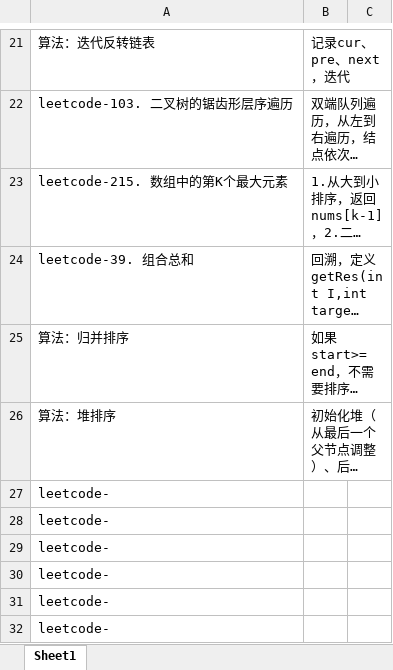
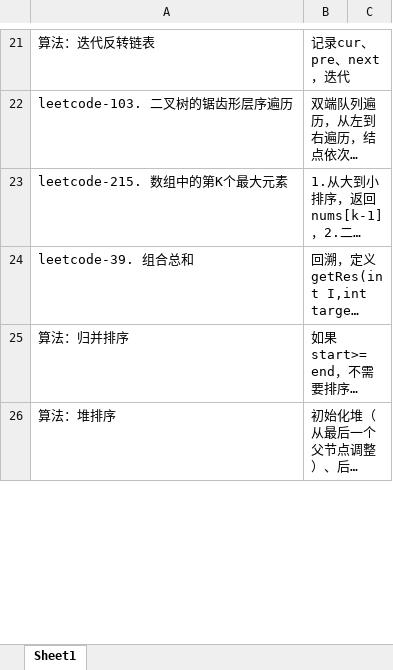
Before and after one commit to leehui98/Study-Note, an Excel workbook: 03.算法/刷题记录.xlsx, sheet Sheet1, drawn as a sheet; only a part is shown, gaps mark what is left out; long unchanged cells end in …; values as stored, in another font and other column widths than the file's, no borders; removed rows and columns are numbered as before the commit, all else as after; the diff covers the shown part only; the diff names each change by its address in the sheet, - before the commit and + after, or states it on an @@ line.

```diff
--- a/03.算法/刷题记录.xlsx (sheet Sheet1)
+++ b/03.算法/刷题记录.xlsx (sheet Sheet1)
-row 27: leetcode-
-row 28: leetcode-
-row 29: leetcode-
-row 30: leetcode-
-row 31: leetcode-
-row 32: leetcode-
```
Also changed, not shown: 6 added rows elsewhere in this sheet, 2 other files.
